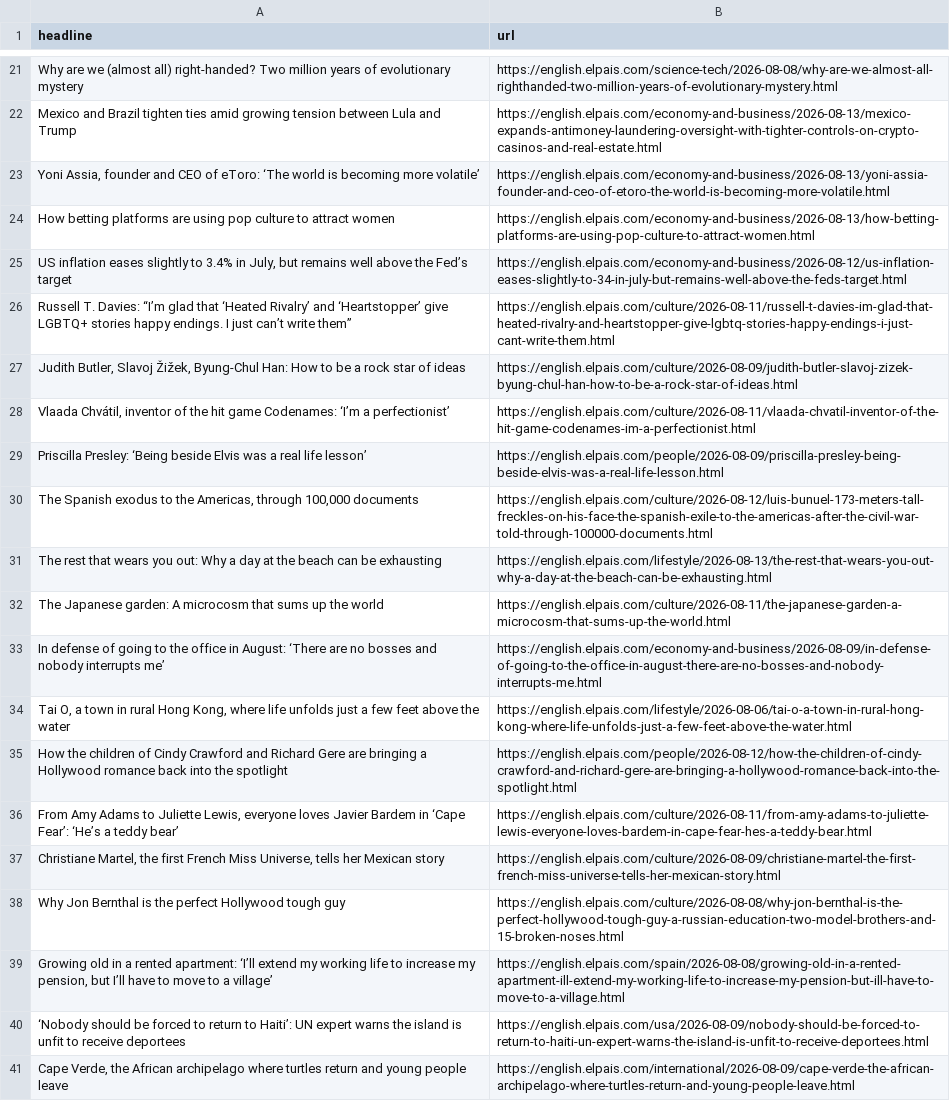
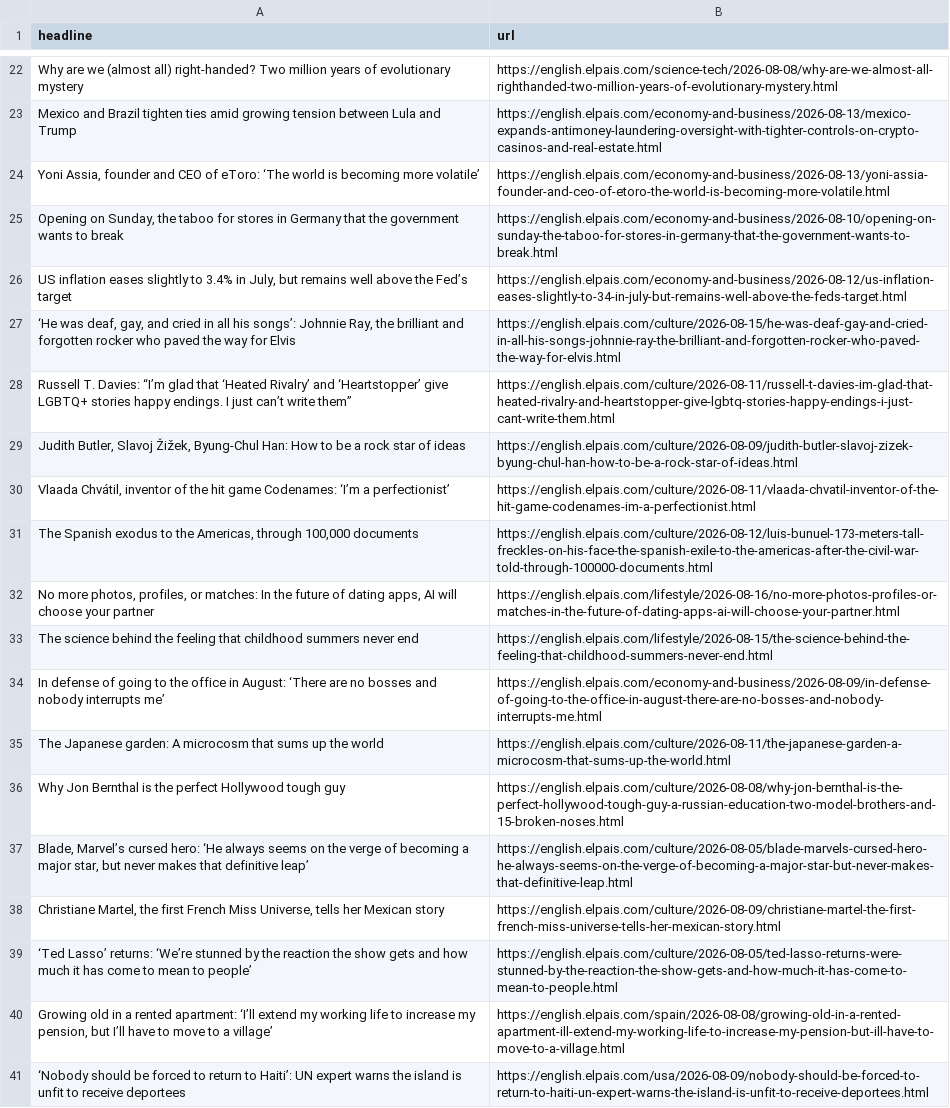
Before and after one commit to JSorrell99/el-pais-autoscraper, a CSV file: headlines.csv, drawn as a sheet; only a part is shown, gaps mark what is left out; the shorter side is filled out with more unchanged rows; the diff covers the shown part only.

```diff
--- a/headlines.csv
+++ b/headlines.csv
@@ -23,4 +24,5 @@ Mexico and Brazil tighten  ties amid growing tension between Lula and Trump,htt
 "Yoni Assia, founder and CEO of eToro: ‘The world is becoming more volatile’",https://english.elpais.com/economy-and-business/2026-08-13/yoni-assia-founder-and-ceo-of-etoro-the-world-is-becoming-more-volatile.html
-How betting platforms are using pop culture to attract women,https://english.elpais.com/economy-and-business/2026-08-13/how-betting-platforms-are-using-pop-culture-to-attract-women.html
+"Opening on Sunday, the taboo for stores in Germany that the government wants to break",https://english.elpais.com/economy-and-business/2026-08-10/opening-on-sunday-the-taboo-for-stores-in-germany-that-the-government-wants-to-break.html
 "US inflation eases slightly to 3.4% in July, but remains well above the Fed’s target",https://english.elpais.com/economy-and-business/2026-08-12/us-inflation-eases-slightly-to-34-in-july-but-remains-well-above-the-feds-target.html
+"‘He was deaf, gay, and cried in all his songs’: Johnnie Ray, the brilliant and forgotten rocker who paved the way for Elvis ",https://english.elpais.com/culture/2026-08-15/he-was-deaf-gay-and-cried-in-all-his-songs-johnnie-ray-the-brilliant-and-forgotten-rocker-who-paved-the-way-for-elvis.html
 Russell T. Davies: “I’m glad that ‘Heated Rivalry’ and ‘Heartstopper’ give LGBTQ+ stories happy endings. I just can’t write them”,https://english.elpais.com/culture/2026-08-11/russell-t-davies-im-glad-that-heated-rivalry-and-heartstopper-give-lgbtq-stories-happy-endings-i-just-cant-write-them.html
@@ -28,12 +30,11 @@ Russell T. Davies: “I’m glad that ‘Heated Rivalry’ and ‘Heartstopper
 "Vlaada Chvátil, inventor of the hit game Codenames: ‘I’m a perfectionist’",https://english.elpais.com/culture/2026-08-11/vlaada-chvatil-inventor-of-the-hit-game-codenames-im-a-perfectionist.html
-Priscilla Presley: ‘Being beside Elvis was a real life lesson’,https://english.elpais.com/people/2026-08-09/priscilla-presley-being-beside-elvis-was-a-real-life-lesson.html
 "The Spanish exodus to the Americas, through 100,000 documents",https://english.elpais.com/culture/2026-08-12/luis-bunuel-173-meters-tall-freckles-on-his-face-the-spanish-exile-to-the-americas-after-the-civil-war-told-through-100000-documents.html
-The rest that wears you out: Why a day at the beach can be exhausting,https://english.elpais.com/lifestyle/2026-08-13/the-rest-that-wears-you-out-why-a-day-at-the-beach-can-be-exhausting.html
+"No more photos, profiles, or matches: In the future of dating apps, AI will choose your partner",https://english.elpais.com/lifestyle/2026-08-16/no-more-photos-profiles-or-matches-in-the-future-of-dating-apps-ai-will-choose-your-partner.html
+The science behind the feeling that childhood summers never end,https://english.elpais.com/lifestyle/2026-08-15/the-science-behind-the-feeling-that-childhood-summers-never-end.html
+In defense of going to the office in August: ‘There are no bosses and nobody interrupts me’,https://english.elpais.com/economy-and-business/2026-08-09/in-defense-of-going-to-the-office-in-august-there-are-no-bosses-and-nobody-interrupts-me.html
 The Japanese garden: A microcosm that sums up the world,https://english.elpais.com/culture/2026-08-11/the-japanese-garden-a-microcosm-that-sums-up-the-world.html
-In defense of going to the office in August: ‘There are no bosses and nobody interrupts me’,https://english.elpais.com/economy-and-business/2026-08-09/in-defense-of-going-to-the-office-in-august-there-are-no-bosses-and-nobody-interrupts-me.html
-"Tai O, a town in rural Hong Kong, where life unfolds just a few feet above the water ",https://english.elpais.com/lifestyle/2026-08-06/tai-o-a-town-in-rural-hong-kong-where-life-unfolds-just-a-few-feet-above-the-water.html
-How the children of Cindy Crawford and Richard Gere are bringing a Hollywood romance back into the spotlight,https://english.elpais.com/people/2026-08-12/how-the-children-of-cindy-crawford-and-richard-gere-are-bringing-a-hollywood-romance-back-into-the-spotlight.html
-"From Amy Adams to Juliette Lewis, everyone loves Javier Bardem in ‘Cape Fear’: ‘He’s a teddy bear’",https://english.elpais.com/culture/2026-08-11/from-amy-adams-to-juliette-lewis-everyone-loves-bardem-in-cape-fear-hes-a-teddy-bear.html
+Why Jon Bernthal is the perfect Hollywood tough guy,https://english.elpais.com/culture/2026-08-08/why-jon-bernthal-is-the-perfect-hollywood-tough-guy-a-russian-education-two-model-brothers-and-15-broken-noses.html
+"Blade, Marvel’s cursed hero: ‘He always seems on the verge of becoming a major star, but never makes that definitive leap’",https://english.elpais.com/culture/2026-08-05/blade-marvels-cursed-hero-he-always-seems-on-the-verge-of-becoming-a-major-star-but-never-makes-that-definitive-leap.html
 "Christiane Martel, the first French Miss Universe, tells her Mexican story",https://english.elpais.com/culture/2026-08-09/christiane-martel-the-first-french-miss-universe-tells-her-mexican-story.html
-Why Jon Bernthal is the perfect Hollywood tough guy,https://english.elpais.com/culture/2026-08-08/why-jon-bernthal-is-the-perfect-hollywood-tough-guy-a-russian-education-two-model-brothers-and-15-broken-noses.html
+‘Ted Lasso’ returns: ‘We’re stunned by the reaction the show gets and how much it has come to mean to people’,https://english.elpais.com/culture/2026-08-05/ted-lasso-returns-were-stunned-by-the-reaction-the-show-gets-and-how-much-it-has-come-to-mean-to-people.html
 "Growing old in a rented apartment: ‘I’ll extend my working life to increase my pension, but I’ll have to move to a village’",https://english.elpais.com/spain/2026-08-08/growing-old-in-a-rented-apartment-ill-extend-my-working-life-to-increase-my-pension-but-ill-have-to-move-to-a-village.html
```
Also changed, not shown: 14 added rows and 13 removed rows elsewhere in this file.
